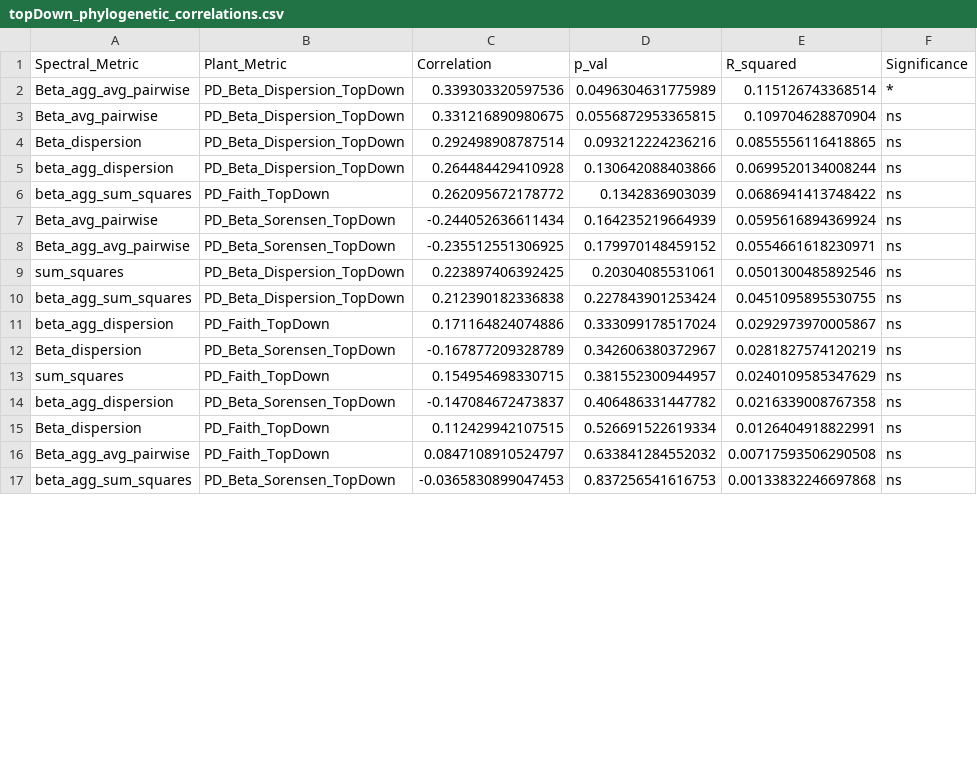
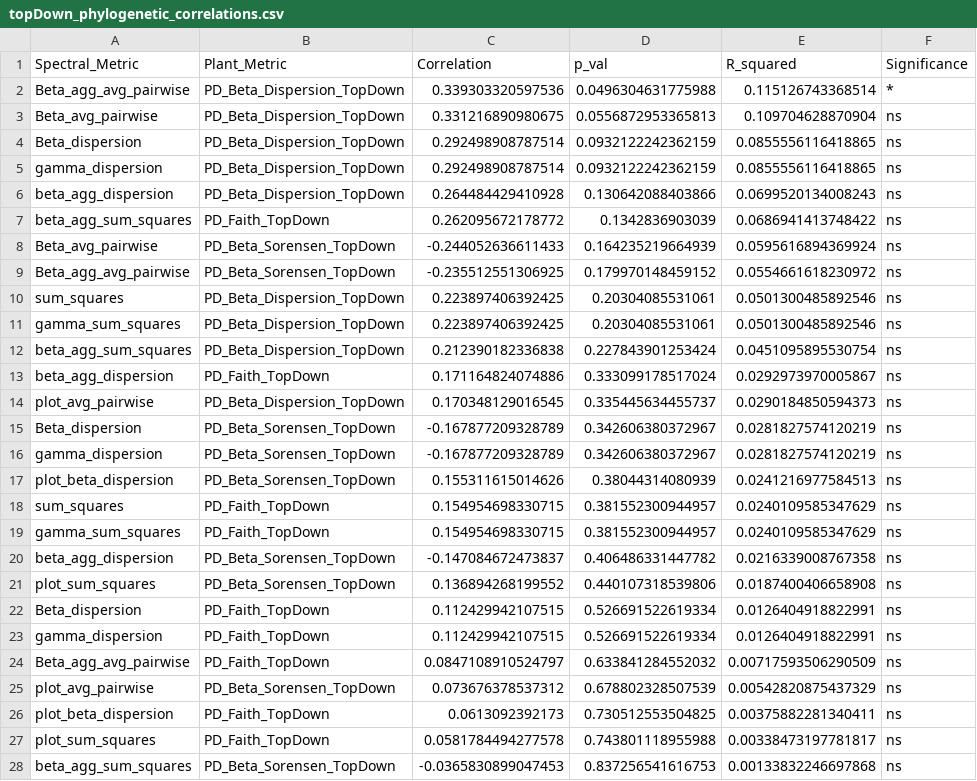
Before and after one commit to ceilidemo/NASA_ROSES_SpecDiv, a CSV file: Modeling/data_out/topDown_phylogenetic_correlations.csv, drawn as a sheet; only a part is shown; the diff covers the shown part only.

```diff
--- a/Modeling/data_out/topDown_phylogenetic_correlations.csv
+++ b/Modeling/data_out/topDown_phylogenetic_correlations.csv
@@ -1,17 +1,28 @@
 "Spectral_Metric","Plant_Metric","Correlation","p_val","R_squared","Significance"
-"Beta_agg_avg_pairwise","PD_Beta_Dispersion_TopDown",0.339303320597536,0.0496304631775989,0.115126743368514,"*"
-"Beta_avg_pairwise","PD_Beta_Dispersion_TopDown",0.331216890980675,0.0556872953365815,0.109704628870904,"ns"
-"Beta_dispersion","PD_Beta_Dispersion_TopDown",0.292498908787514,0.093212224236216,0.0855556116418865,"ns"
-"beta_agg_dispersion","PD_Beta_Dispersion_TopDown",0.264484429410928,0.130642088403866,0.0699520134008244,"ns"
+"Beta_agg_avg_pairwise","PD_Beta_Dispersion_TopDown",0.339303320597536,0.0496304631775988,0.115126743368514,"*"
+"Beta_avg_pairwise","PD_Beta_Dispersion_TopDown",0.331216890980675,0.0556872953365813,0.109704628870904,"ns"
+"Beta_dispersion","PD_Beta_Dispersion_TopDown",0.292498908787514,0.0932122242362159,0.0855556116418865,"ns"
+"gamma_dispersion","PD_Beta_Dispersion_TopDown",0.292498908787514,0.0932122242362159,0.0855556116418865,"ns"
+"beta_agg_dispersion","PD_Beta_Dispersion_TopDown",0.264484429410928,0.130642088403866,0.0699520134008243,"ns"
 "beta_agg_sum_squares","PD_Faith_TopDown",0.262095672178772,0.1342836903039,0.0686941413748422,"ns"
-"Beta_avg_pairwise","PD_Beta_Sorensen_TopDown",-0.244052636611434,0.164235219664939,0.0595616894369924,"ns"
-"Beta_agg_avg_pairwise","PD_Beta_Sorensen_TopDown",-0.235512551306925,0.179970148459152,0.0554661618230971,"ns"
+"Beta_avg_pairwise","PD_Beta_Sorensen_TopDown",-0.244052636611433,0.164235219664939,0.0595616894369924,"ns"
+"Beta_agg_avg_pairwise","PD_Beta_Sorensen_TopDown",-0.235512551306925,0.179970148459152,0.0554661618230972,"ns"
 "sum_squares","PD_Beta_Dispersion_TopDown",0.223897406392425,0.20304085531061,0.0501300485892546,"ns"
-"beta_agg_sum_squares","PD_Beta_Dispersion_TopDown",0.212390182336838,0.227843901253424,0.0451095895530755,"ns"
+"gamma_sum_squares","PD_Beta_Dispersion_TopDown",0.223897406392425,0.20304085531061,0.0501300485892546,"ns"
+"beta_agg_sum_squares","PD_Beta_Dispersion_TopDown",0.212390182336838,0.227843901253424,0.0451095895530754,"ns"
 "beta_agg_dispersion","PD_Faith_TopDown",0.171164824074886,0.333099178517024,0.0292973970005867,"ns"
+"plot_avg_pairwise","PD_Beta_Dispersion_TopDown",0.170348129016545,0.335445634455737,0.0290184850594373,"ns"
 "Beta_dispersion","PD_Beta_Sorensen_TopDown",-0.167877209328789,0.342606380372967,0.0281827574120219,"ns"
+"gamma_dispersion","PD_Beta_Sorensen_TopDown",-0.167877209328789,0.342606380372967,0.0281827574120219,"ns"
+"plot_beta_dispersion","PD_Beta_Sorensen_TopDown",0.155311615014626,0.38044314080939,0.0241216977584513,"ns"
 "sum_squares","PD_Faith_TopDown",0.154954698330715,0.381552300944957,0.0240109585347629,"ns"
+"gamma_sum_squares","PD_Faith_TopDown",0.154954698330715,0.381552300944957,0.0240109585347629,"ns"
 "beta_agg_dispersion","PD_Beta_Sorensen_TopDown",-0.147084672473837,0.406486331447782,0.0216339008767358,"ns"
+"plot_sum_squares","PD_Beta_Sorensen_TopDown",0.136894268199552,0.440107318539806,0.0187400406658908,"ns"
 "Beta_dispersion","PD_Faith_TopDown",0.112429942107515,0.526691522619334,0.0126404918822991,"ns"
-"Beta_agg_avg_pairwise","PD_Faith_TopDown",0.0847108910524797,0.633841284552032,0.00717593506290508,"ns"
+"gamma_dispersion","PD_Faith_TopDown",0.112429942107515,0.526691522619334,0.0126404918822991,"ns"
+"Beta_agg_avg_pairwise","PD_Faith_TopDown",0.0847108910524797,0.633841284552032,0.00717593506290509,"ns"
+"plot_avg_pairwise","PD_Beta_Sorensen_TopDown",0.073676378537312,0.678802328507539,0.00542820875437329,"ns"
+"plot_beta_dispersion","PD_Faith_TopDown",0.0613092392173,0.730512553504825,0.00375882281340411,"ns"
+"plot_sum_squares","PD_Faith_TopDown",0.0581784494277578,0.743801118955988,0.00338473197781817,"ns"
 "beta_agg_sum_squares","PD_Beta_Sorensen_TopDown",-0.0365830899047453,0.837256541616753,0.00133832246697868,"ns"
```
Also changed, not shown: 4 added rows and 1 edited cell elsewhere in this file, Modeling/data_out/topDown_functional_correlations.csv, Modeling/data_out/topDown_functional_correlations_by_group.csv, 24 other files.
